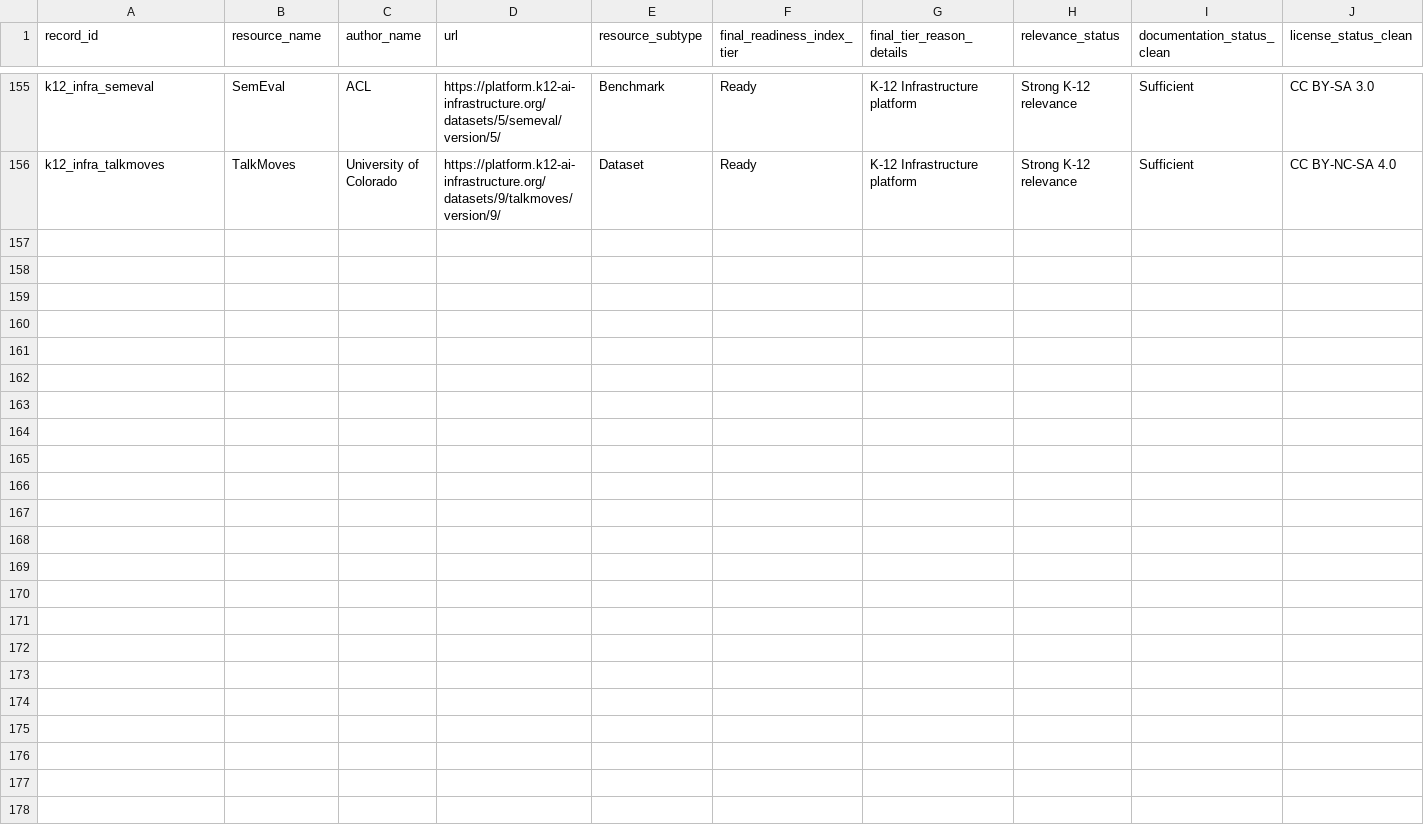
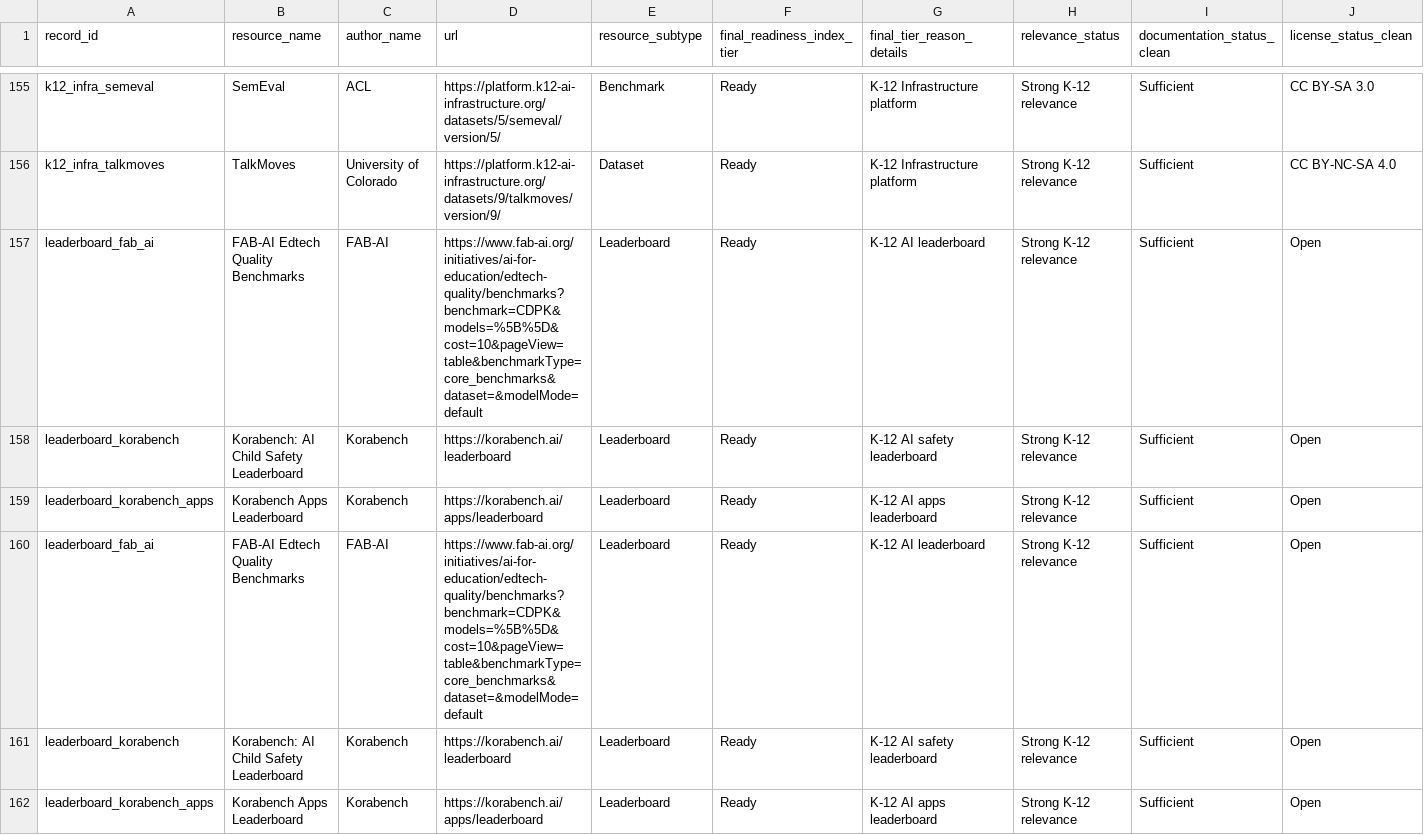
Before and after one commit to xweidp/k12-ai-scanner, a CSV file: data/k12_inventory_latest.csv, drawn as a sheet; only a part is shown, gaps mark what is left out; rows hold the shown columns only; the diff names each change by its address in the sheet, - before the commit and + after, or states it on an @@ line.

Commit message:
Add Leaderboard resource type and 3 K-12 AI leaderboards (FAB-AI, Korabench)

```diff
--- a/data/k12_inventory_latest.csv
+++ b/data/k12_inventory_latest.csv
+row 157: leaderboard_fab_ai | FAB-AI Edtech Quality Benchmarks | FAB-AI | https://www.fab-ai.org/initiatives/ai-for-education/edtech-quality/benchmarks?benchmark=CDPK&models=%5B%5D&cost=10&pageView=table&benchmarkType=core_benchmarks&dataset=&modelMode=default | Leaderboard | Ready | K-12 AI leaderboard | Strong K-12 relevance | Sufficient | Open
+row 158: leaderboard_korabench | Korabench: AI Child Safety Leaderboard | Korabench | https://korabench.ai/leaderboard | Leaderboard | Ready | K-12 AI safety leaderboard | Strong K-12 relevance | Sufficient | Open
+row 159: leaderboard_korabench_apps | Korabench Apps Leaderboard | Korabench | https://korabench.ai/apps/leaderboard | Leaderboard | Ready | K-12 AI apps leaderboard | Strong K-12 relevance | Sufficient | Open
+row 160: leaderboard_fab_ai | FAB-AI Edtech Quality Benchmarks | FAB-AI | https://www.fab-ai.org/initiatives/ai-for-education/edtech-quality/benchmarks?benchmark=CDPK&models=%5B%5D&cost=10&pageView=table&benchmarkType=core_benchmarks&dataset=&modelMode=default | Leaderboard | Ready | K-12 AI leaderboard | Strong K-12 relevance | Sufficient | Open
+row 161: leaderboard_korabench | Korabench: AI Child Safety Leaderboard | Korabench | https://korabench.ai/leaderboard | Leaderboard | Ready | K-12 AI safety leaderboard | Strong K-12 relevance | Sufficient | Open
+row 162: leaderboard_korabench_apps | Korabench Apps Leaderboard | Korabench | https://korabench.ai/apps/leaderboard | Leaderboard | Ready | K-12 AI apps leaderboard | Strong K-12 relevance | Sufficient | Open
```
Also changed, not shown: 1 other file.
